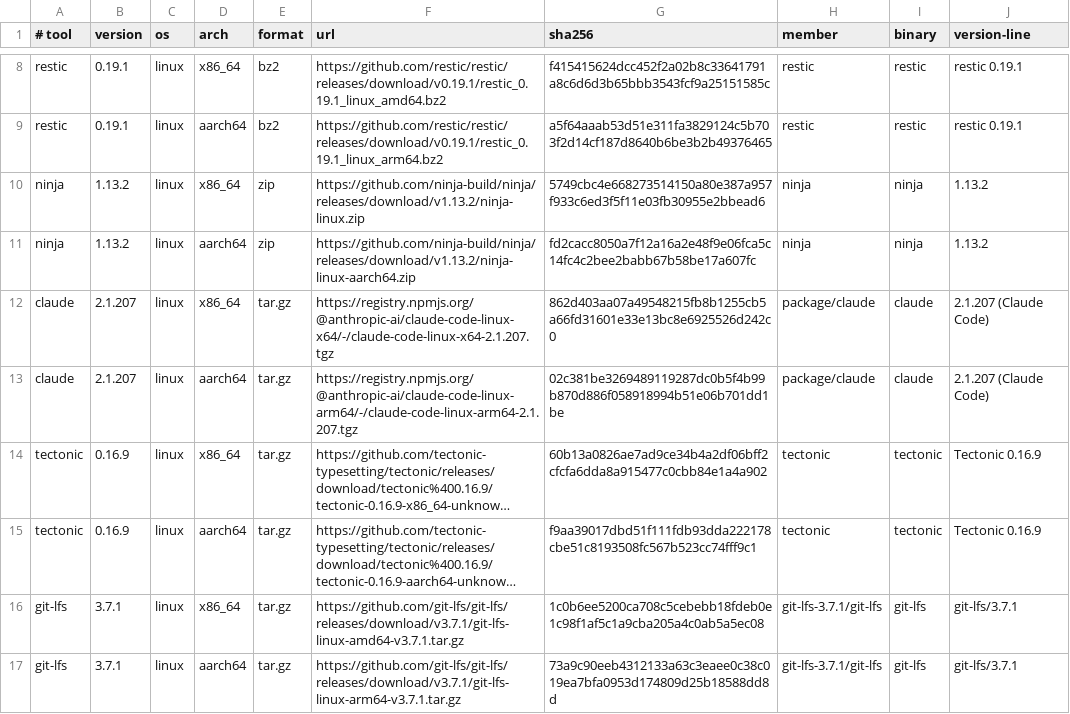
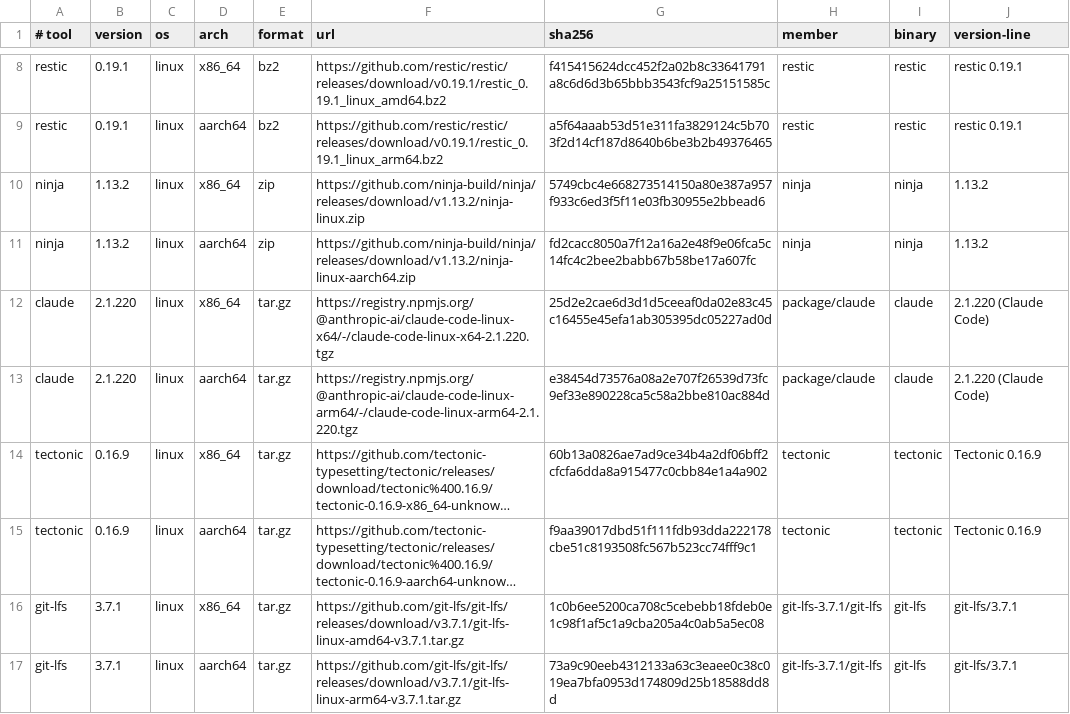
Before and after one commit to rioyokotalab/harness, a TSV file: tools/artifacts.tsv, drawn as a sheet; only a part is shown, gaps mark what is left out; long unchanged cells end in …; the diff names each change by its address in the sheet, - before the commit and + after, or states it on an @@ line.

Commit message:
Upgrade managed Claude to 2.1.220

```diff
--- a/tools/artifacts.tsv
+++ b/tools/artifacts.tsv
-B12:B13 (version): 2.1.207
+B12:B13 (version): 2.1.220
-F12 (url): https://registry.npmjs.org/@anthropic-ai/claude-code-linux-x64/-/claude-code-linux-x64-2.1.207.tgz
+F12 (url): https://registry.npmjs.org/@anthropic-ai/claude-code-linux-x64/-/claude-code-linux-x64-2.1.220.tgz
-G12 (sha256): 862d403aa07a49548215fb8b1255cb5a66fd31601e33e13bc8e6925526d242c0
+G12 (sha256): 25d2e2cae6d3d1d5ceeaf0da02e83c45c16455e45efa1ab305395dc05227ad0d
-J12:J13 (version-line): 2.1.207 (Claude Code)
+J12:J13 (version-line): 2.1.220 (Claude Code)
-F13 (url): https://registry.npmjs.org/@anthropic-ai/claude-code-linux-arm64/-/claude-code-linux-arm64-2.1.207.tgz
+F13 (url): https://registry.npmjs.org/@anthropic-ai/claude-code-linux-arm64/-/claude-code-linux-arm64-2.1.220.tgz
-G13 (sha256): 02c381be3269489119287dc0b5f4b99b870d886f058918994b51e06b701dd1be
+G13 (sha256): e38454d73576a08a2e707f26539d73fc9ef33e890228ca5c58a2bbe810ac884d
```
Also changed, not shown: 3 other files.
